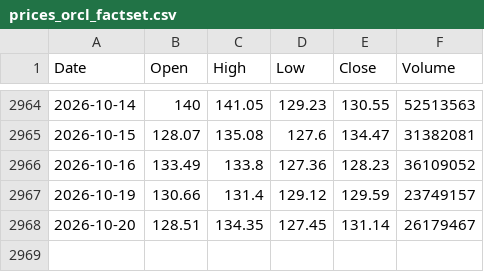
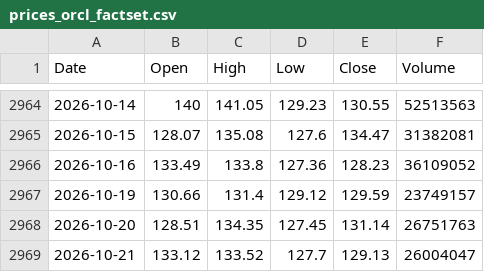
Before and after one commit to marthavshelton-sys/fnam-debt-monitor, a CSV file: tools/oracle/data/prices_orcl_factset.csv, drawn as a sheet; only a part is shown, gaps mark what is left out.

```diff
--- a/tools/oracle/data/prices_orcl_factset.csv
+++ b/tools/oracle/data/prices_orcl_factset.csv
@@ -2967,2 +2967,3 @@ Date,Open,High,Low,Close,Volume
 2026-10-19,130.66,131.4,129.12,129.59,23749157
-2026-10-20,128.51,134.35,127.45,131.14,26179467
+2026-10-20,128.51,134.35,127.45,131.14,26751763
+2026-10-21,133.12,133.52,127.7,129.13,26004047
```
Also changed, not shown: 21 other files.
